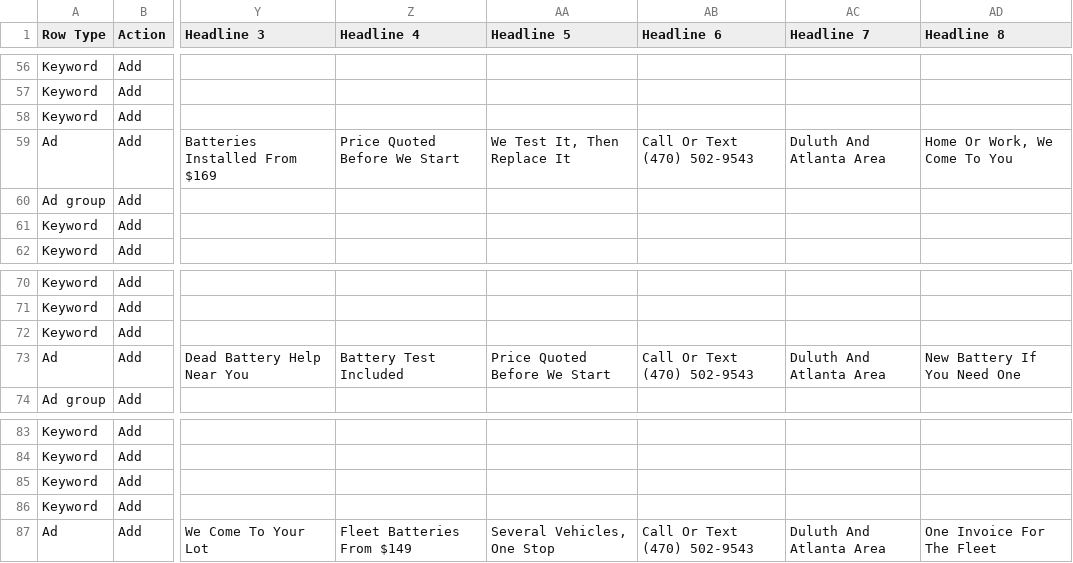
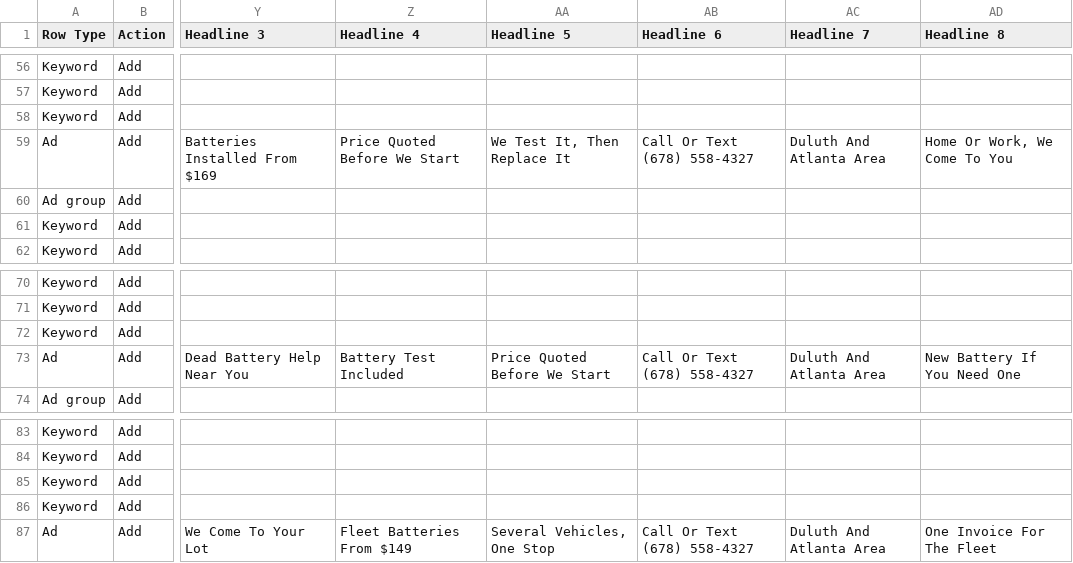
Before and after one commit to officialbeatsbykinco-blip/ceoturbs, a CSV file: docs/ads/google-ads-upload-car-battery.csv, drawn as a sheet; only a part is shown, gaps mark what is left out; the diff names each change by its address in the sheet, - before the commit and + after, or states it on an @@ line.

```diff
--- a/docs/ads/google-ads-upload-car-battery.csv
+++ b/docs/ads/google-ads-upload-car-battery.csv
-AB59 (Headline 6): Call Or Text (470) 502-9543
+AB59 (Headline 6): Call Or Text (678) 558-4327
-AB73 (Headline 6): Call Or Text (470) 502-9543
+AB73 (Headline 6): Call Or Text (678) 558-4327
-AB87 (Headline 6): Call Or Text (470) 502-9543
+AB87 (Headline 6): Call Or Text (678) 558-4327
```
Also changed, not shown: docs/ads/google-ads-upload-it-services.csv, docs/ads/google-ads-upload-pc-technician.csv, 45 other files.
